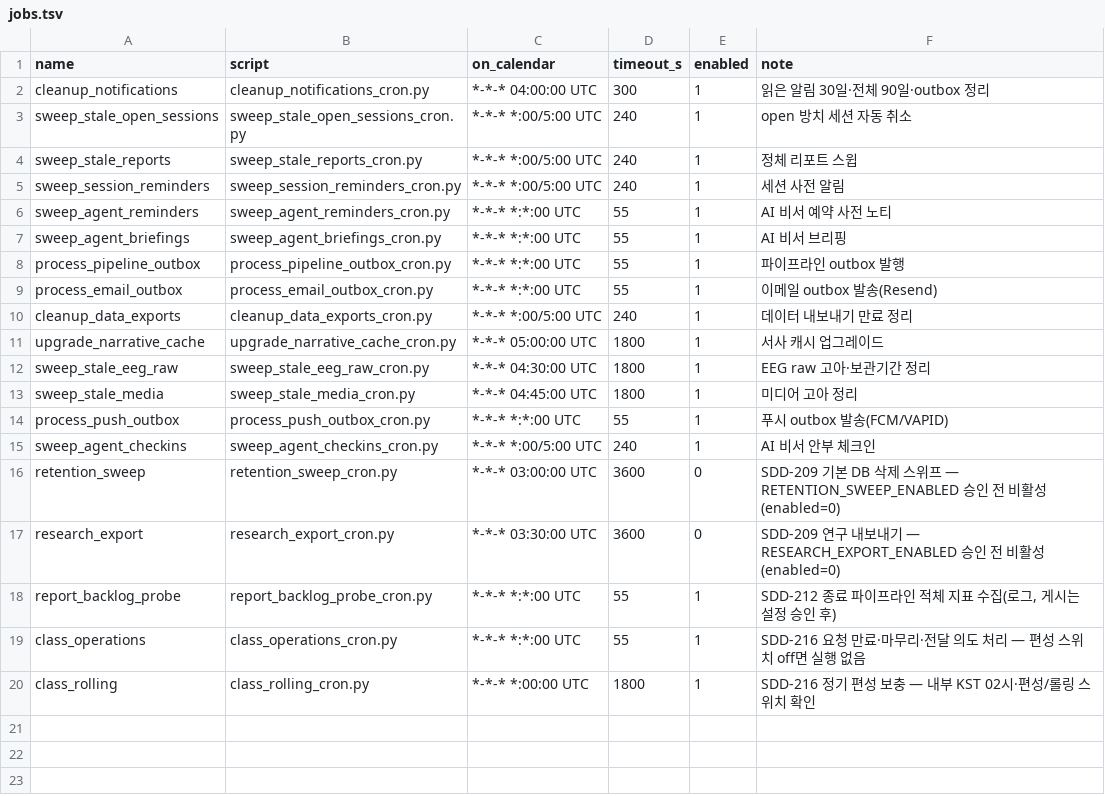
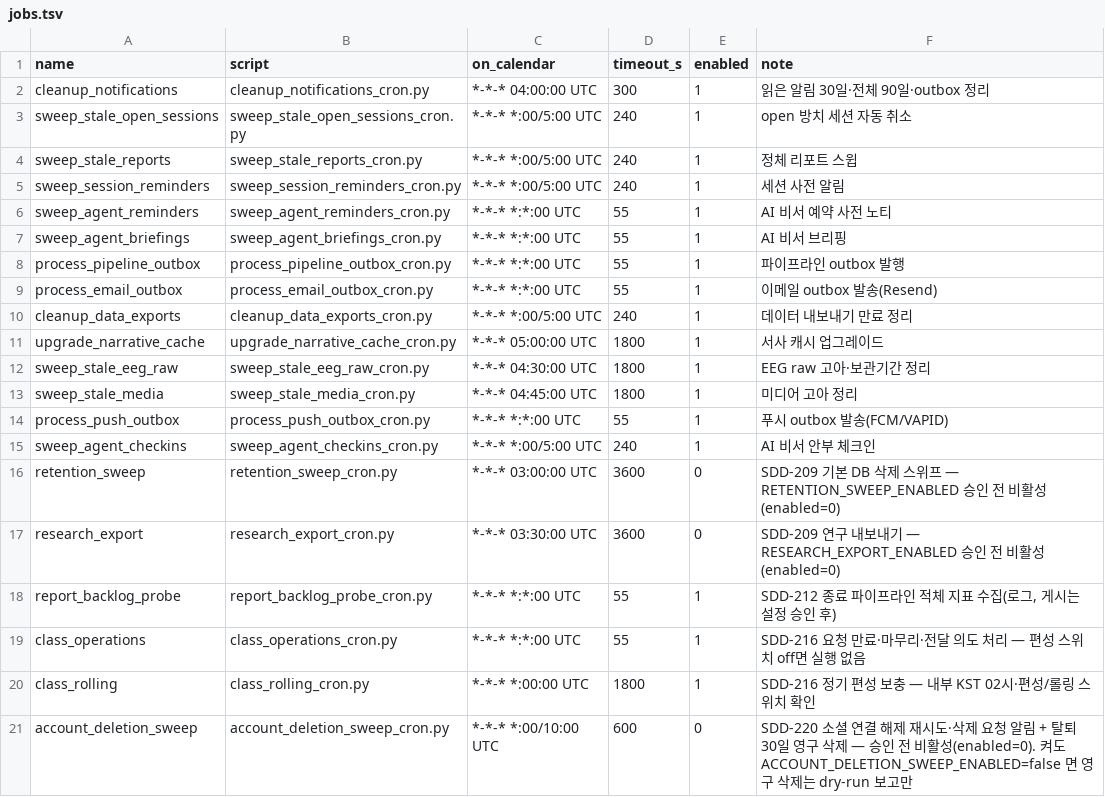
Before and after one commit to Brian-Chae/mindbreeze_2.0, a TSV file: deploy/jobs.tsv, drawn as a sheet; the diff names each change by its address in the sheet, - before the commit and + after, or states it on an @@ line.

```diff
--- a/deploy/jobs.tsv
+++ b/deploy/jobs.tsv
+row 21: account_deletion_sweep | account_deletion_sweep_cron.py | *-*-* *:00/10:00 UTC | 600 | 0 | SDD-220 소셜 연결 해제 재시도·삭제 요청 알림 + 탈퇴 30일 영구 삭제 — 승인 전 비활성(enabled=0). 켜도 ACCOUNT_DELETION_SWEEP_ENABLED=false 면 영구 삭제는 dry-run 보고만
```
Also changed, not shown: 20 other files.
